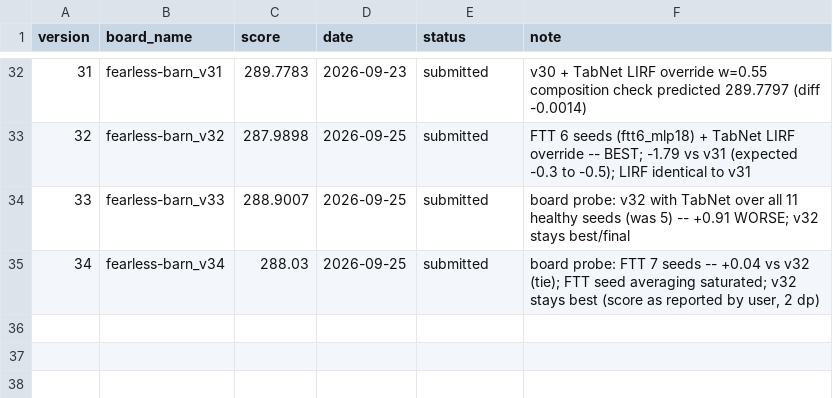
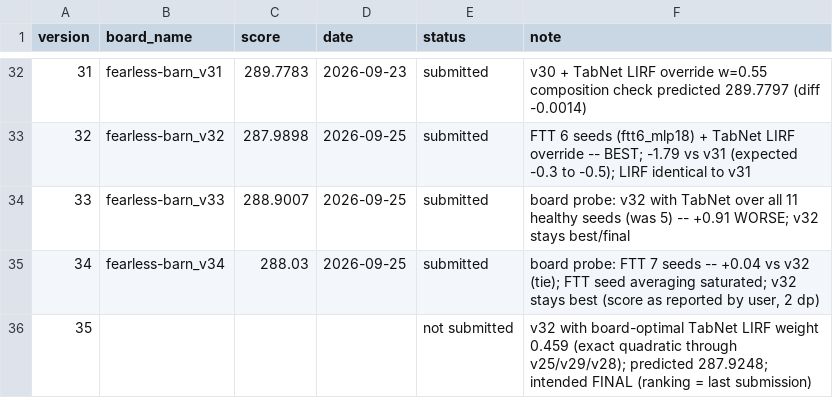
Before and after one commit to e-seet/fearless-barn, a CSV file: exploration/submissions/board_scores.csv, drawn as a sheet; only a part is shown, gaps mark what is left out; the diff names each change by its address in the sheet, - before the commit and + after, or states it on an @@ line.

```diff
--- a/exploration/submissions/board_scores.csv
+++ b/exploration/submissions/board_scores.csv
+row 36: 35 |  |  |  | not submitted | v32 with board-optimal TabNet LIRF weight 0.459 (exact quadratic through v25/v29/v28); predicted 287.9248; intended FINAL (ranking = last submission)
```
Also changed, not shown: exploration/submissions/submissions.csv, 1 other file.
